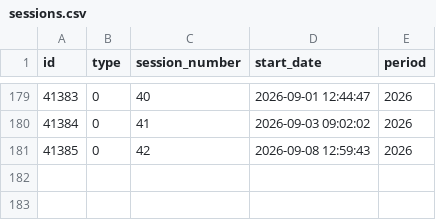
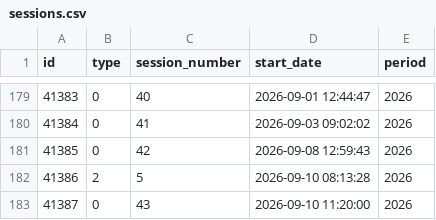
Before and after one commit to guyo14/banana-congresogt-site, a CSV file: data/sessions.csv, drawn as a sheet; only a part is shown, gaps mark what is left out; the diff names each change by its address in the sheet, - before the commit and + after, or states it on an @@ line.

```diff
--- a/data/sessions.csv
+++ b/data/sessions.csv
+row 182: 41386 | 2 | 5 | 2026-09-10 08:13:28 | 2026
+row 183: 41387 | 0 | 43 | 2026-09-10 11:20:00 | 2026
```
Also changed, not shown: data/attendance.csv, data/congressman_similarity.csv, 6 other files.
